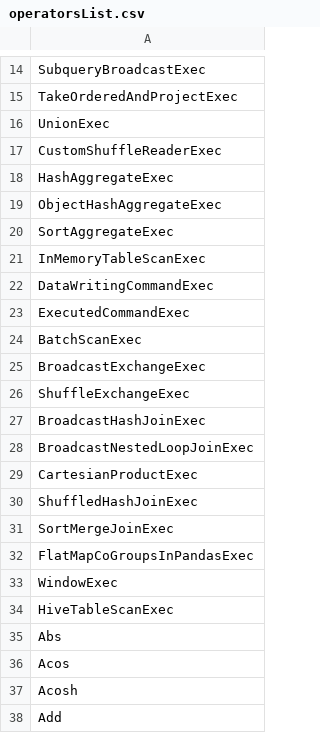
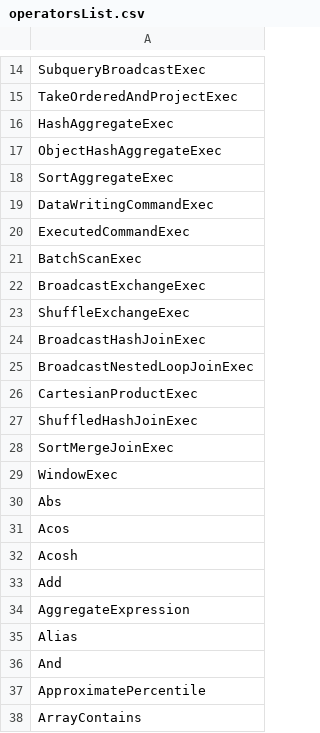
Before and after one commit to NVIDIA/spark-rapids-tools, a CSV file: user_tools/custom_speedup_factors/operatorsList.csv, drawn as a sheet; only a part is shown, gaps mark what is left out; the shorter side is filled out with more unchanged rows; the diff names each change by its address in the sheet, - before the commit and + after, or states it on an @@ line.

Commit message:
Updating speedup generation for more execs from NDS + validation script (#530)
* Updating speedup generation for more execs from NDS + validation script

Signed-off-by: Matt Ahrens <matthewahrens@gmail.com>

* Fixing licenses and adding info on how to run validation script in README

Signed-off-by: Matt Ahrens <matthewahrens@gmail.com>

---------

Signed-off-by: Matt Ahrens <matthewahrens@gmail.com>

```diff
--- a/user_tools/custom_speedup_factors/operatorsList.csv
+++ b/user_tools/custom_speedup_factors/operatorsList.csv
-row 16: UnionExec
-row 17: CustomShuffleReaderExec
-row 21: InMemoryTableScanExec
-row 32: FlatMapCoGroupsInPandasExec
-row 34: HiveTableScanExec
```
Also changed, not shown: user_tools/custom_speedup_factors/defaultScores.csv, 3 other files.
